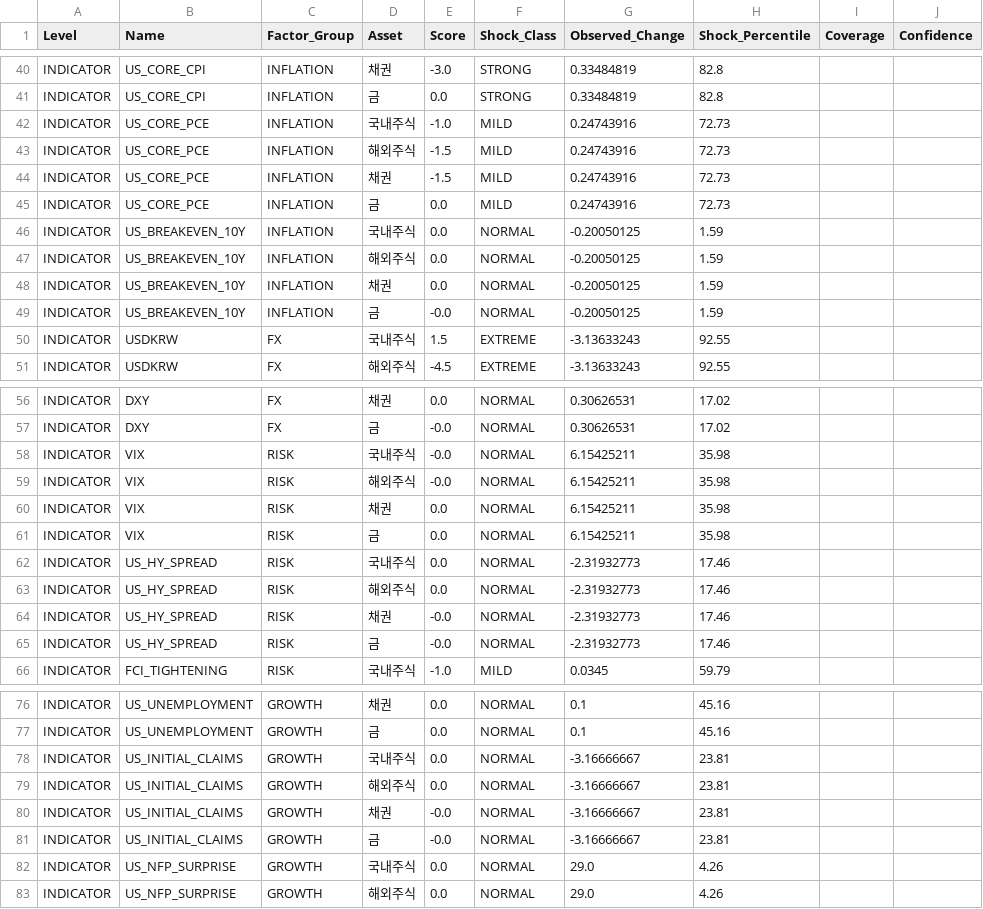
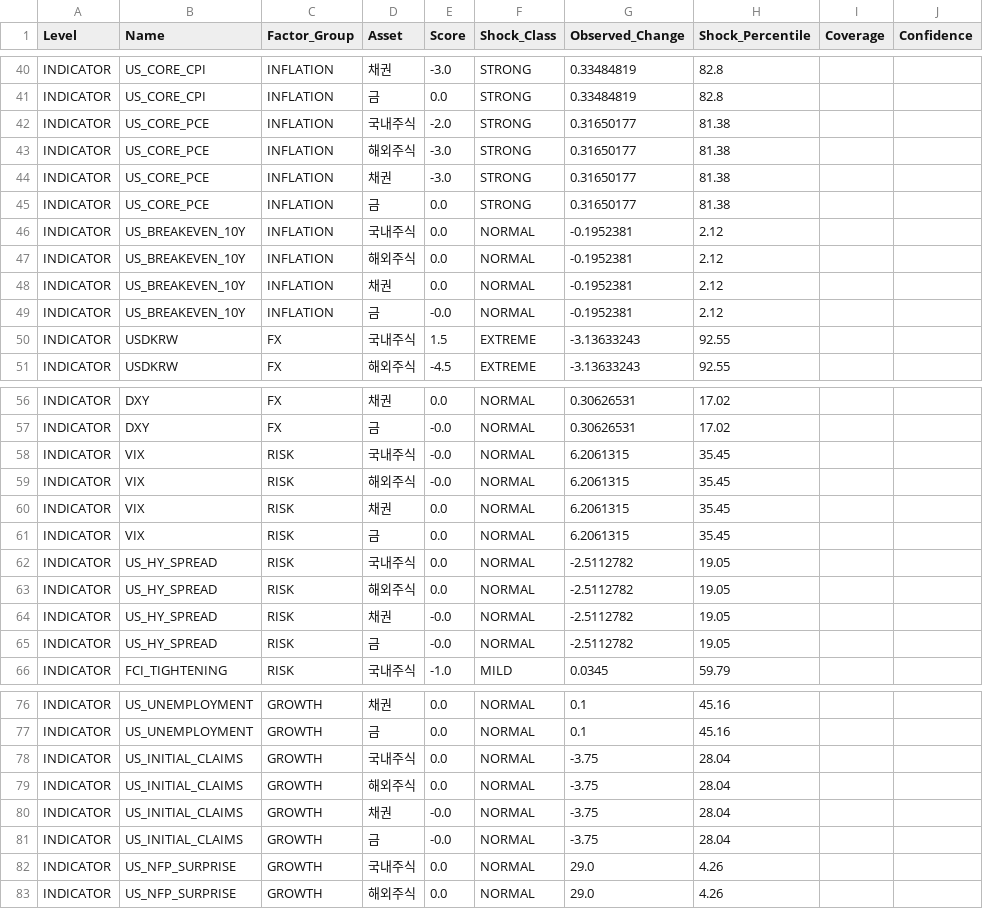
Before and after one commit to mia2628/portfolio_intelligence, a CSV file: data/step03_results.csv, drawn as a sheet; only a part is shown, gaps mark what is left out; the diff covers the shown part only; the diff names each change by its address in the sheet, - before the commit and + after, or states it on an @@ line.

```diff
--- a/data/step03_results.csv
+++ b/data/step03_results.csv
-E42 (Score): -1.0
+E42 (Score): -2.0
-F42:F45 (Shock_Class): MILD
+F42:F45 (Shock_Class): STRONG
-G42:G45 (Observed_Change): 0.24743916
+G42:G45 (Observed_Change): 0.31650177
-H42:H45 (Shock_Percentile): 72.73
+H42:H45 (Shock_Percentile): 81.38
-E43:E44 (Score): -1.5
+E43:E44 (Score): -3.0
-G46:G49 (Observed_Change): -0.20050125
+G46:G49 (Observed_Change): -0.1952381
-H46:H49 (Shock_Percentile): 1.59
+H46:H49 (Shock_Percentile): 2.12
-G58:G61 (Observed_Change): 6.15425211
+G58:G61 (Observed_Change): 6.2061315
-H58:H61 (Shock_Percentile): 35.98
+H58:H61 (Shock_Percentile): 35.45
-G62:G65 (Observed_Change): -2.31932773
+G62:G65 (Observed_Change): -2.5112782
-H62:H65 (Shock_Percentile): 17.46
+H62:H65 (Shock_Percentile): 19.05
-G78:G81 (Observed_Change): -3.16666667
+G78:G81 (Observed_Change): -3.75
-H78:H81 (Shock_Percentile): 23.81
+H78:H81 (Shock_Percentile): 28.04
```
Also changed, not shown: 9 edited cells elsewhere in this file, data/historical/historical_data.csv, data/step03_market_inputs.csv, 10 other files.
